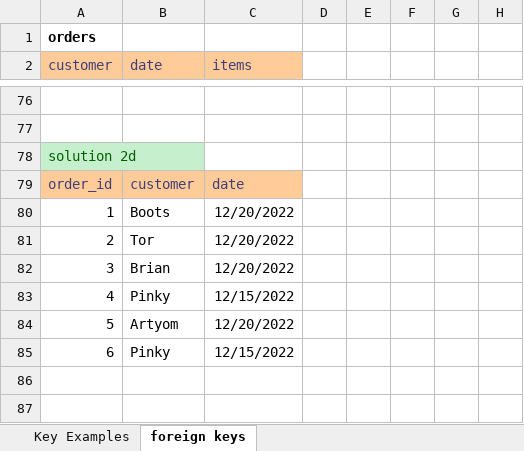
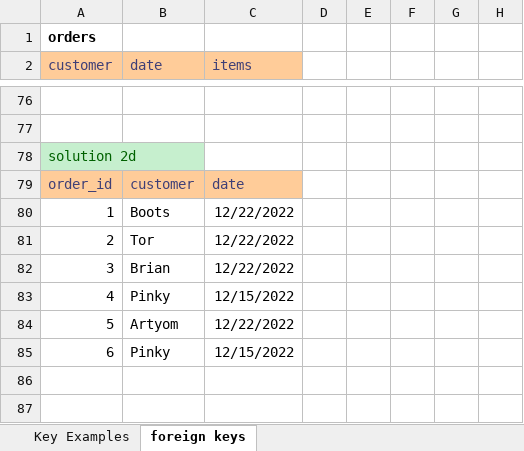
Before and after one commit to jonprovan/100322-VET-TEC-Java, an Excel workbook: week12/day01/desigining database tables examples.xlsx, sheet foreign keys, drawn as a sheet; only a part is shown, gaps mark what is left out; values as stored, in another font and other column widths than the file's, no borders; charts and pictures not drawn; the diff covers the shown part only; the diff names each change by its address in the sheet, - before the commit and + after, or states it on an @@ line.

```diff
--- a/week12/day01/desigining database tables examples.xlsx (sheet foreign keys)
+++ b/week12/day01/desigining database tables examples.xlsx (sheet foreign keys)
-C80:C82 (items): 12/20/2022
+C80:C82 (items): 12/22/2022
-C84 (items): 12/20/2022
+C84 (items): 12/22/2022
```
Also changed, not shown: 26 edited cells elsewhere in this sheet, 2 other files.
